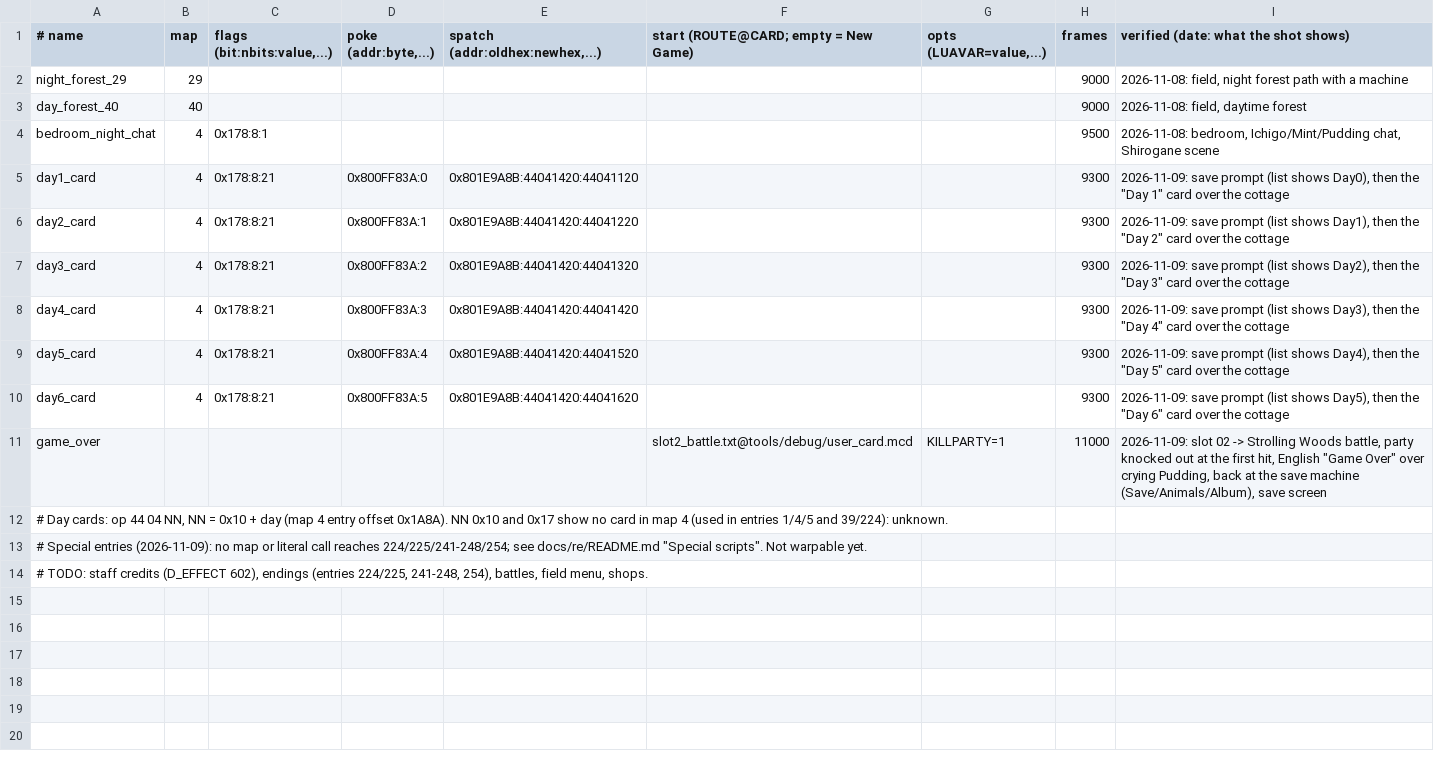
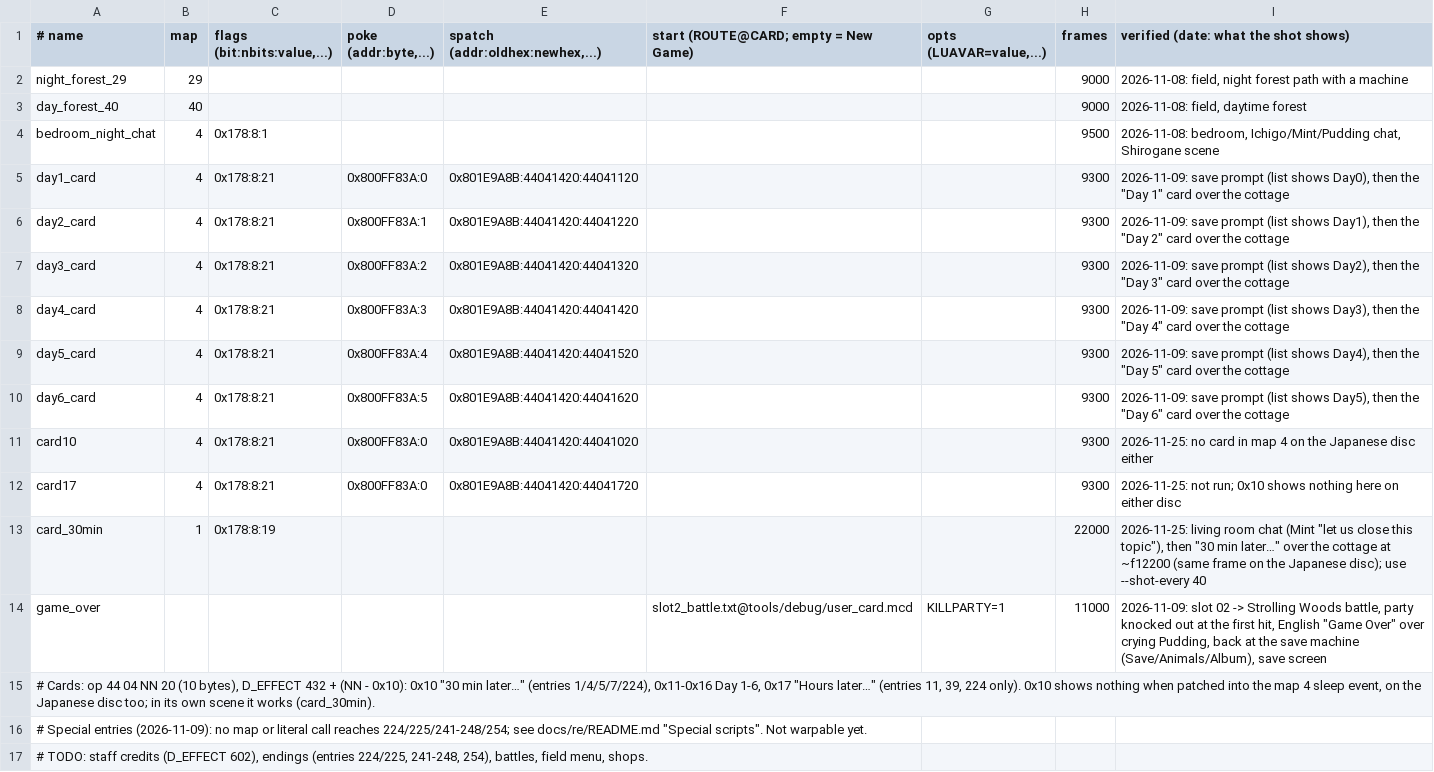
Before and after one commit to Muorosaaa/tokyo-mew-mew-ps1-en, a TSV file: tools/debug/scenes.tsv, drawn as a sheet.

```diff
--- a/tools/debug/scenes.tsv
+++ b/tools/debug/scenes.tsv
@@ -10,4 +10,7 @@ day5_card	4	0x178:8:21	0x800FF83A:4	0x801E9A8B:44041420:44041520			9300	2026-11-
 day6_card	4	0x178:8:21	0x800FF83A:5	0x801E9A8B:44041420:44041620			9300	2026-11-09: save prompt (list shows Day5), then the "Day 6" card over the cottage
+card10	4	0x178:8:21	0x800FF83A:0	0x801E9A8B:44041420:44041020			9300	2026-11-25: no card in map 4 on the Japanese disc either
+card17	4	0x178:8:21	0x800FF83A:0	0x801E9A8B:44041420:44041720			9300	2026-11-25: not run; 0x10 shows nothing here on either disc
+card_30min	1	0x178:8:19					22000	2026-11-25: living room chat (Mint "let us close this topic"), then "30 min later…" over the cottage at ~f12200 (same frame on the Japanese disc); use --shot-every 40
 game_over					slot2_battle.txt@tools/debug/user_card.mcd	KILLPARTY=1	11000	2026-11-09: slot 02 -> Strolling Woods battle, party knocked out at the first hit, English "Game Over" over crying Pudding, back at the save machine (Save/Animals/Album), save screen
-# Day cards: op 44 04 NN, NN = 0x10 + day (map 4 entry offset 0x1A8A). NN 0x10 and 0x17 show no card in map 4 (used in entries 1/4/5 and 39/224): unknown.
+# Cards: op 44 04 NN 20 (10 bytes), D_EFFECT 432 + (NN - 0x10): 0x10 "30 min later…" (entries 1/4/5/7/224), 0x11-0x16 Day 1-6, 0x17 "Hours later…" (entries 11, 39, 224 only). 0x10 shows nothing when patched into the map 4 sleep event, on the Japanese disc too; in its own scene it works (card_30min).
 # Special entries (2026-11-09): no map or literal call reaches 224/225/241-248/254; see docs/re/README.md "Special scripts". Not warpable yet.
```
Also changed, not shown: 2 other files.
